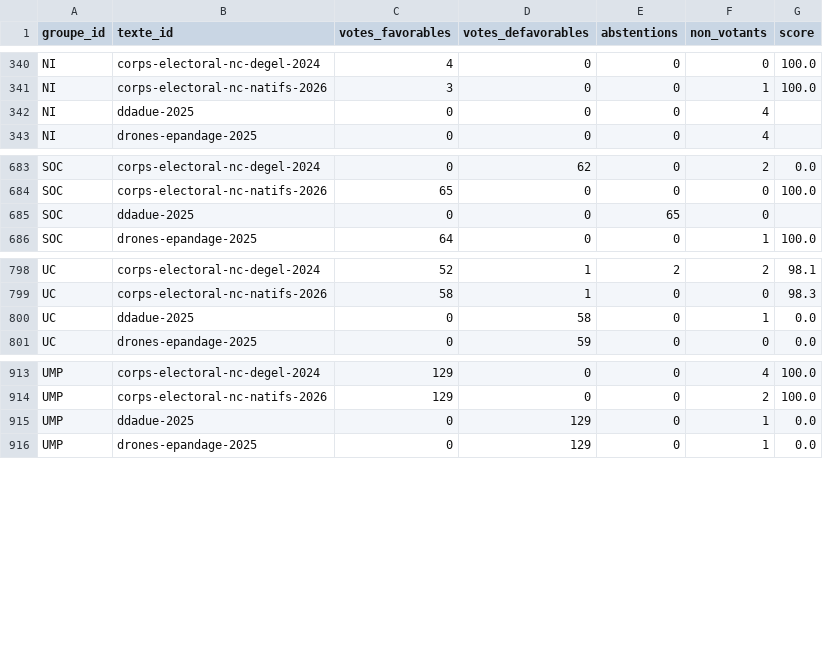
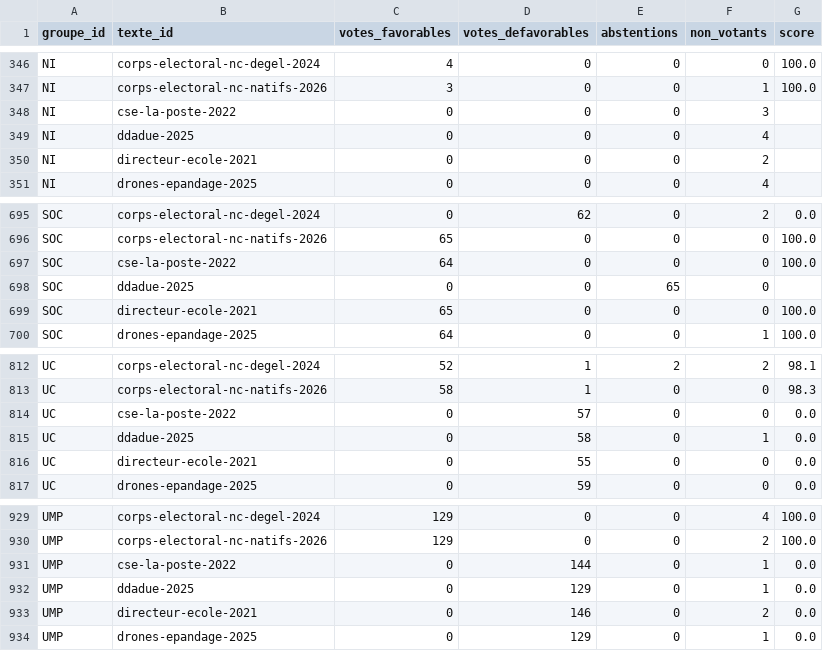
Before and after one commit to m4xim1nus/leurs-voix-nos-droits, a CSV file: data/export/senat/scores_groupes_textes.csv, drawn as a sheet; only a part is shown, gaps mark what is left out; the diff covers the shown part only; the diff names each change by its address in the sheet, - before the commit and + after, or states it on an @@ line.

```diff
--- a/data/export/senat/scores_groupes_textes.csv
+++ b/data/export/senat/scores_groupes_textes.csv
+row 348: NI | cse-la-poste-2022 | 0 | 0 | 0 | 3
+row 350: NI | directeur-ecole-2021 | 0 | 0 | 0 | 2
+row 697: SOC | cse-la-poste-2022 | 64 | 0 | 0 | 0 | 100.0
+row 699: SOC | directeur-ecole-2021 | 65 | 0 | 0 | 0 | 100.0
+row 814: UC | cse-la-poste-2022 | 0 | 57 | 0 | 0 | 0.0
+row 816: UC | directeur-ecole-2021 | 0 | 55 | 0 | 0 | 0.0
+row 931: UMP | cse-la-poste-2022 | 0 | 144 | 0 | 1 | 0.0
+row 933: UMP | directeur-ecole-2021 | 0 | 146 | 0 | 2 | 0.0
```
Also changed, not shown: 10 added rows elsewhere in this file, data/export/participation.csv, data/export/scores_groupes_textes.csv, 13 other files.
